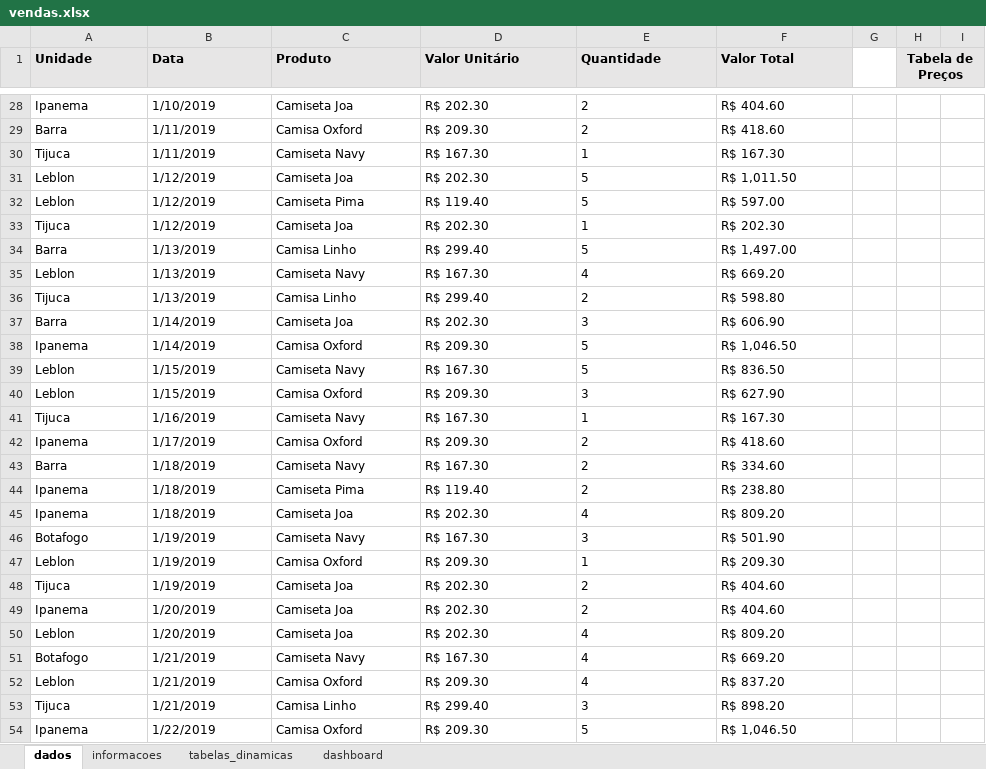
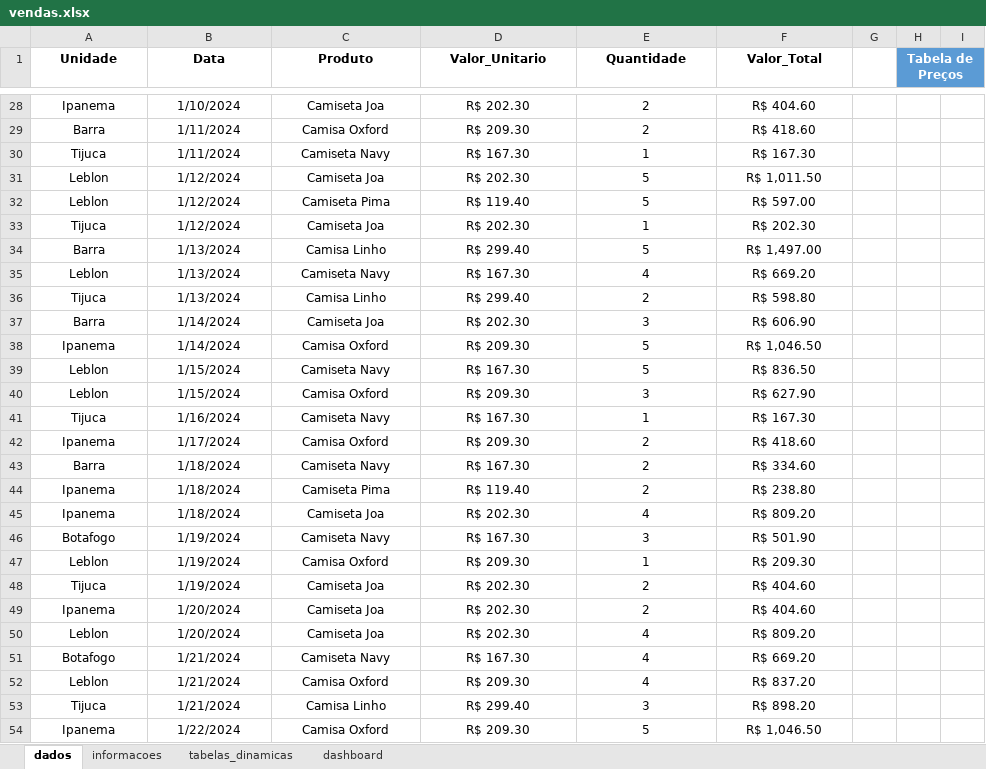
Before and after one commit to larissarqos/Projetos_Excel, an Excel workbook: Analise_Vendas/vendas.xlsx, sheet dados, drawn as a sheet; only a part is shown, gaps mark what is left out; values as stored, in another font and other column widths than the file's, no borders; table styles not drawn; the diff covers the shown part only; the diff names each change by its address in the sheet, - before the commit and + after, or states it on an @@ line.

```diff
--- a/Analise_Vendas/vendas.xlsx (sheet dados)
+++ b/Analise_Vendas/vendas.xlsx (sheet dados)
-A1:F54 alignment: left
+A1:F54 alignment: center
-A1:F1 fill: #E7E6E6
+A1:F1 fill: none
-D1: Valor Unitário
+D1: Valor_Unitario
-F1: Valor Total
+F1: Valor_Total
@@ H1 fill: #E7E6E6 → #5B9BD5, text colour: black → #FFFFFF @@
-I1 fill: none
+I1 fill: #5B9BD5
-B28 (Data): 1/10/2019
+B28 (Data): 1/10/2024
-B29:B30 (Data): 1/11/2019
+B29:B30 (Data): 1/11/2024
-B31:B33 (Data): 1/12/2019
+B31:B33 (Data): 1/12/2024
-B34:B36 (Data): 1/13/2019
+B34:B36 (Data): 1/13/2024
-B37:B38 (Data): 1/14/2019
+B37:B38 (Data): 1/14/2024
-B39:B40 (Data): 1/15/2019
+B39:B40 (Data): 1/15/2024
-B41 (Data): 1/16/2019
+B41 (Data): 1/16/2024
-B42 (Data): 1/17/2019
+B42 (Data): 1/17/2024
-B43:B45 (Data): 1/18/2019
+B43:B45 (Data): 1/18/2024
-B46:B48 (Data): 1/19/2019
+B46:B48 (Data): 1/19/2024
-B49:B50 (Data): 1/20/2019
+B49:B50 (Data): 1/20/2024
-B51:B53 (Data): 1/21/2019
+B51:B53 (Data): 1/21/2024
-B54 (Data): 1/22/2019
+B54 (Data): 1/22/2024
```
Also changed, not shown: 732 edited cells and cell formats elsewhere in this sheet, sheet tabelas_dinamicas, sheet informacoes, charts or pictures, 1 other file.
